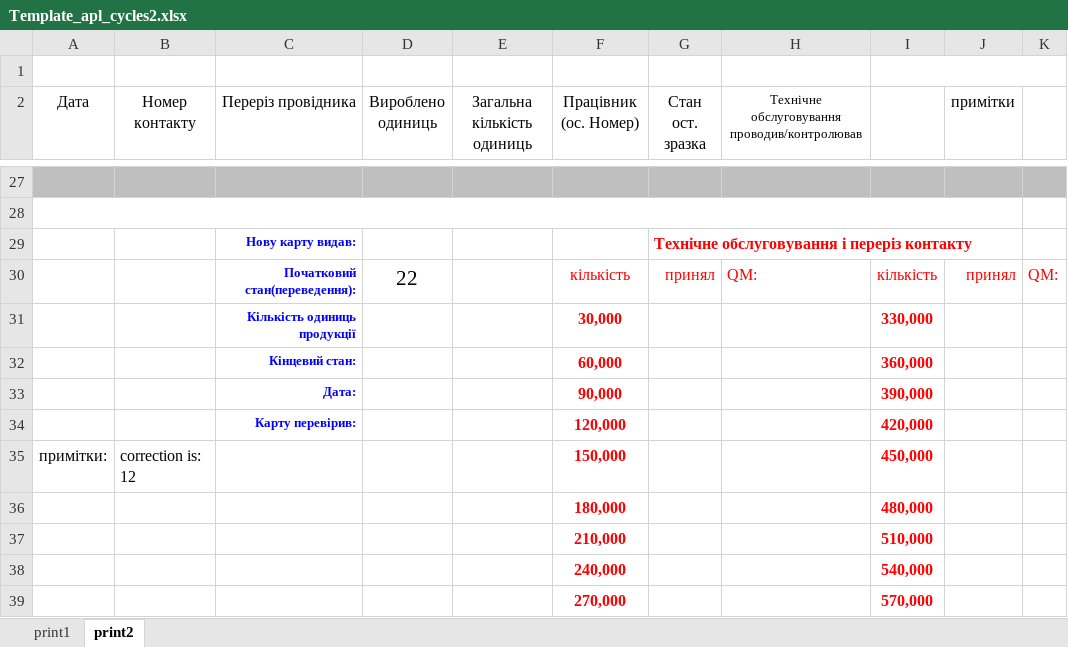
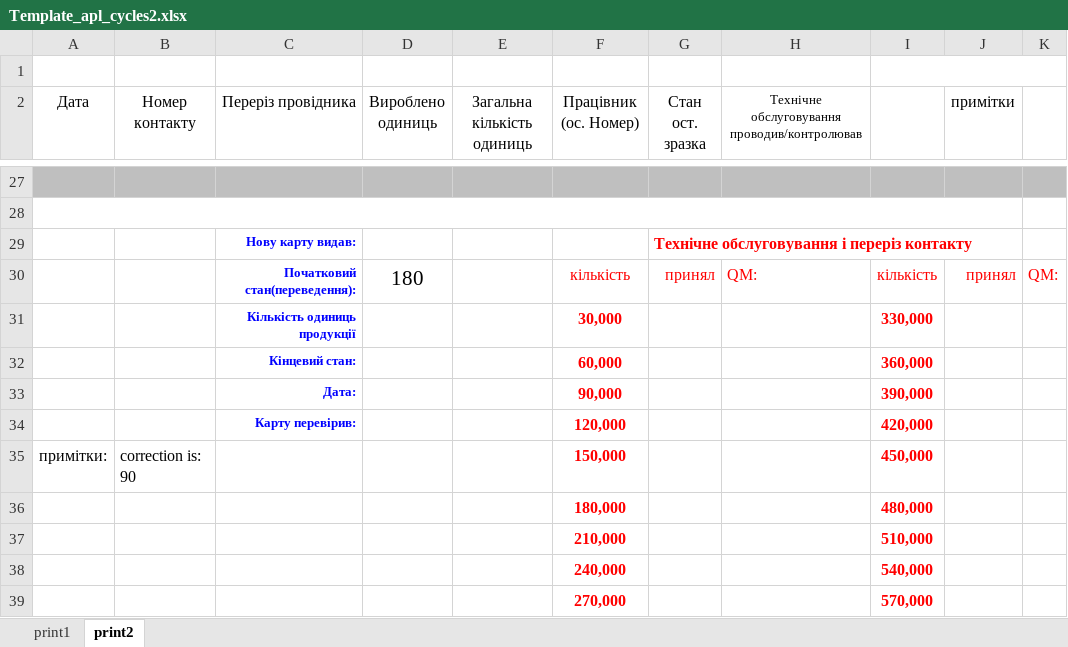
Before and after one commit to Mytsa/Mytsa, an Excel workbook: Template_apl_cycles2.xlsx, sheet print2, drawn as a sheet; only a part is shown, gaps mark what is left out; values as stored, in another font and other column widths than the file's, no borders; the diff names each change by its address in the sheet, - before the commit and + after, or states it on an @@ line.

```diff
--- a/Template_apl_cycles2.xlsx (sheet print2)
+++ b/Template_apl_cycles2.xlsx (sheet print2)
-D30 (Вироблено одиниць): 22
+D30 (Вироблено одиниць): 180
-B35 (Номер контакту): correction is: 12
+B35 (Номер контакту): correction is: 90
```
Also changed, not shown: Template_apl_cycles.xlsx, counter_ver.1.xlsx, 1 other file.
